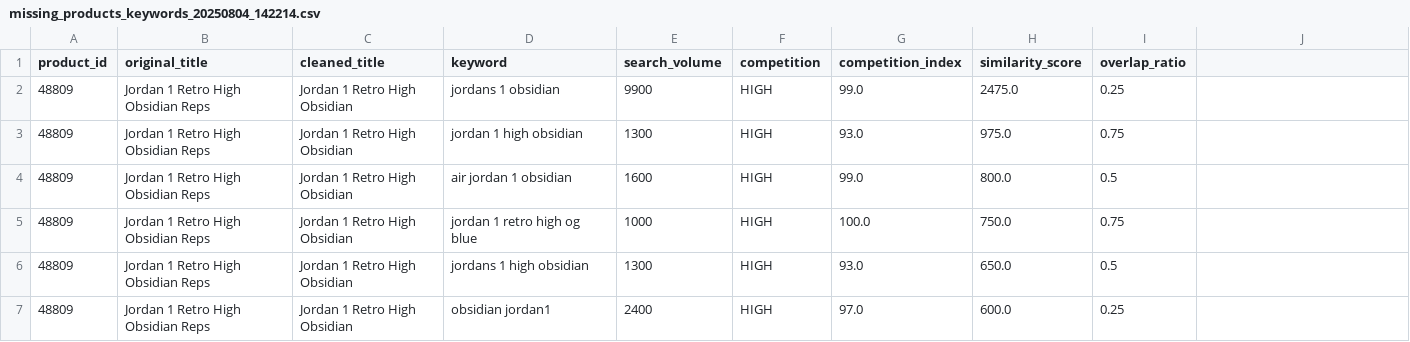
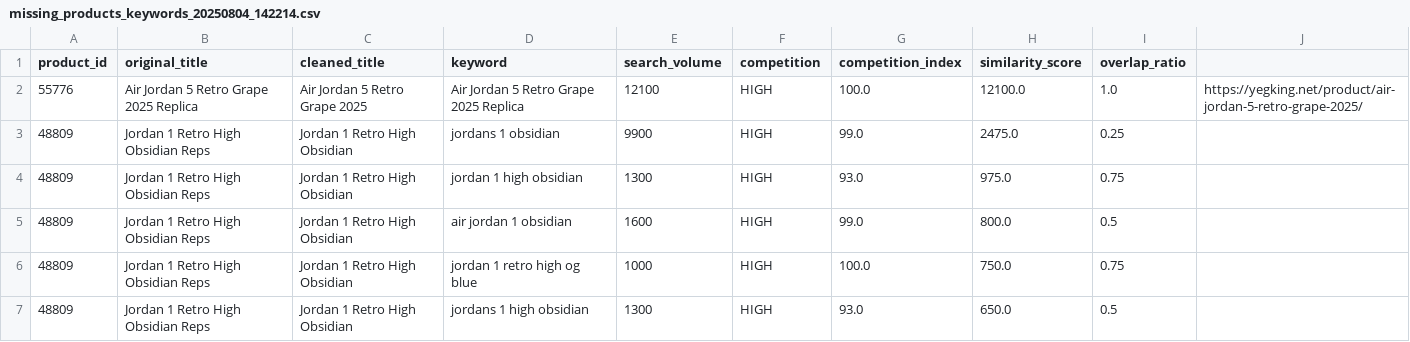
Before and after one commit to yegking/google-ads-shoes-keyword-database, a CSV file: results/missing_products_keywords_20250804_142214.csv, drawn as a sheet; only a part is shown; the shorter side is filled out with more unchanged rows; the diff names each change by its address in the sheet, - before the commit and + after, or states it on an @@ line.

Commit message:
Update missing_products_keywords_20250804_142214.csv

```diff
--- a/results/missing_products_keywords_20250804_142214.csv
+++ b/results/missing_products_keywords_20250804_142214.csv
+row 2: 55776 | Air Jordan 5 Retro Grape 2025 Replica | Air Jordan 5 Retro Grape 2025 | Air Jordan 5 Retro Grape 2025 Replica | 12100 | HIGH | 100.0 | 12100.0 | 1.0 | https://yegking.net/product/air-jordan-5-retro-grape-2025/
```
